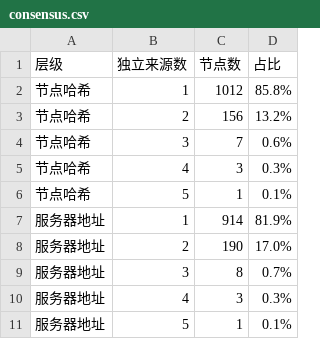
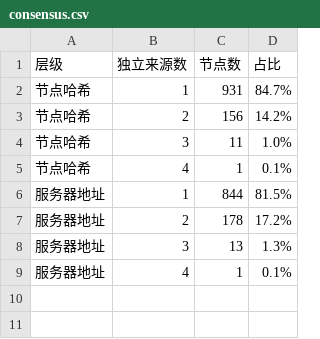
Before and after one commit to learnLi/free-nodes, a CSV file: consensus.csv, drawn as a sheet.

```diff
--- a/consensus.csv
+++ b/consensus.csv
@@ -1,11 +1,9 @@
 层级,独立来源数,节点数,占比
-节点哈希,1,1012,85.8%
-节点哈希,2,156,13.2%
-节点哈希,3,7,0.6%
-节点哈希,4,3,0.3%
-节点哈希,5,1,0.1%
-服务器地址,1,914,81.9%
-服务器地址,2,190,17.0%
-服务器地址,3,8,0.7%
-服务器地址,4,3,0.3%
-服务器地址,5,1,0.1%
+节点哈希,1,931,84.7%
+节点哈希,2,156,14.2%
+节点哈希,3,11,1.0%
+节点哈希,4,1,0.1%
+服务器地址,1,844,81.5%
+服务器地址,2,178,17.2%
+服务器地址,3,13,1.3%
+服务器地址,4,1,0.1%
```
Also changed, not shown: pruned_list.meta.yml.csv, pruned_list.yml.csv, 55 other files.
